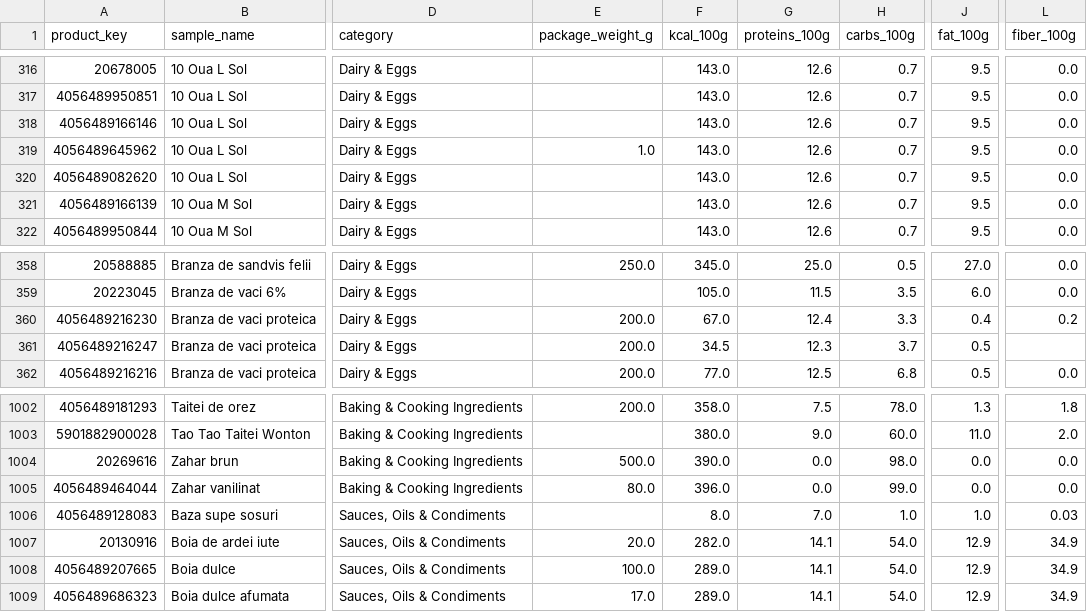
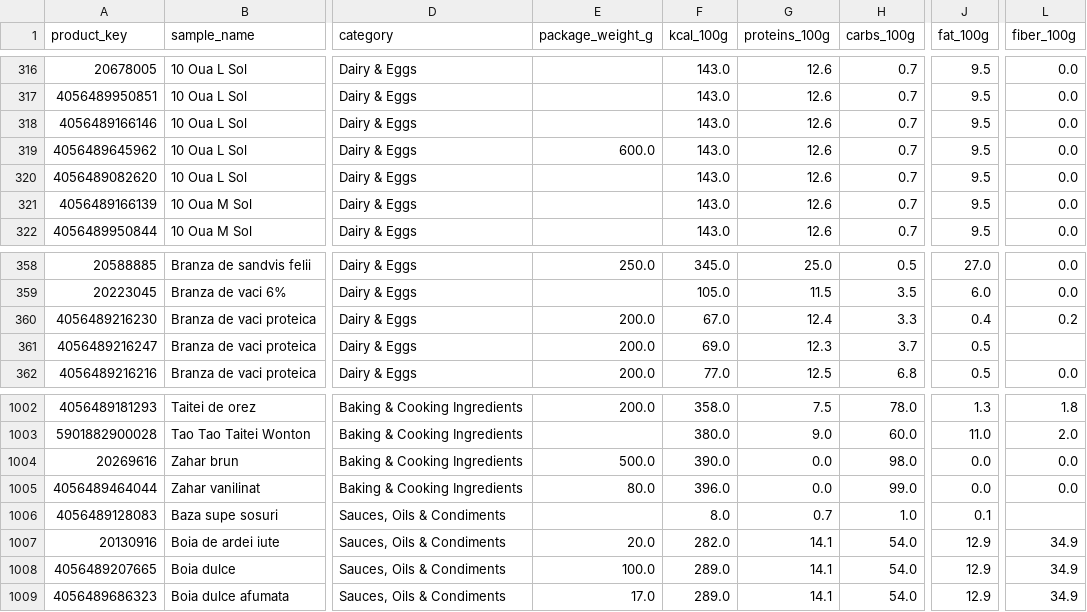
Before and after one commit to andreidoros/lidl-spending-nutrition, a CSV file: data/catalogs/ro/catalog_seed.csv, drawn as a sheet; only a part is shown, gaps mark what is left out; the diff names each change by its address in the sheet, - before the commit and + after, or states it on an @@ line.

```diff
--- a/data/catalogs/ro/catalog_seed.csv
+++ b/data/catalogs/ro/catalog_seed.csv
-E319 (package_weight_g): 1.0
+E319 (package_weight_g): 600.0
-F361 (kcal_100g): 34.5
+F361 (kcal_100g): 69.0
-G1006 (proteins_100g): 7.0
+G1006 (proteins_100g): 0.7
-J1006 (fat_100g): 1.0
+J1006 (fat_100g): 0.1
-L1006 (fiber_100g): 0.03
+L1006 (fiber_100g): (empty)
```
